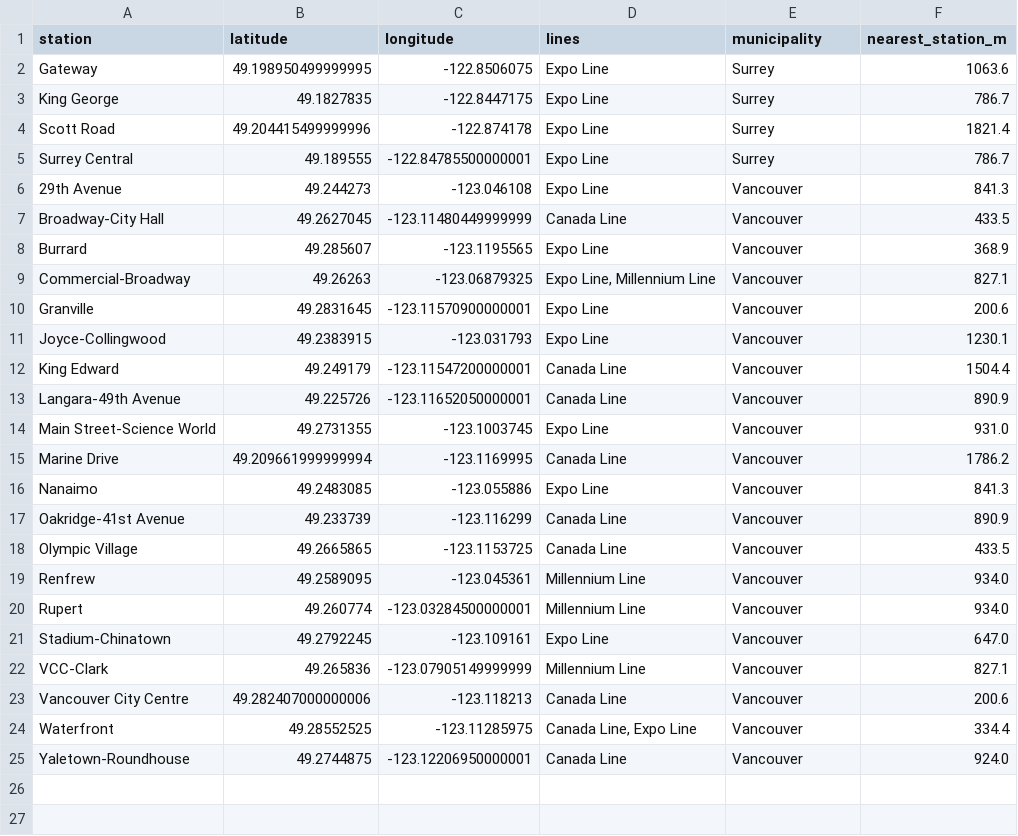
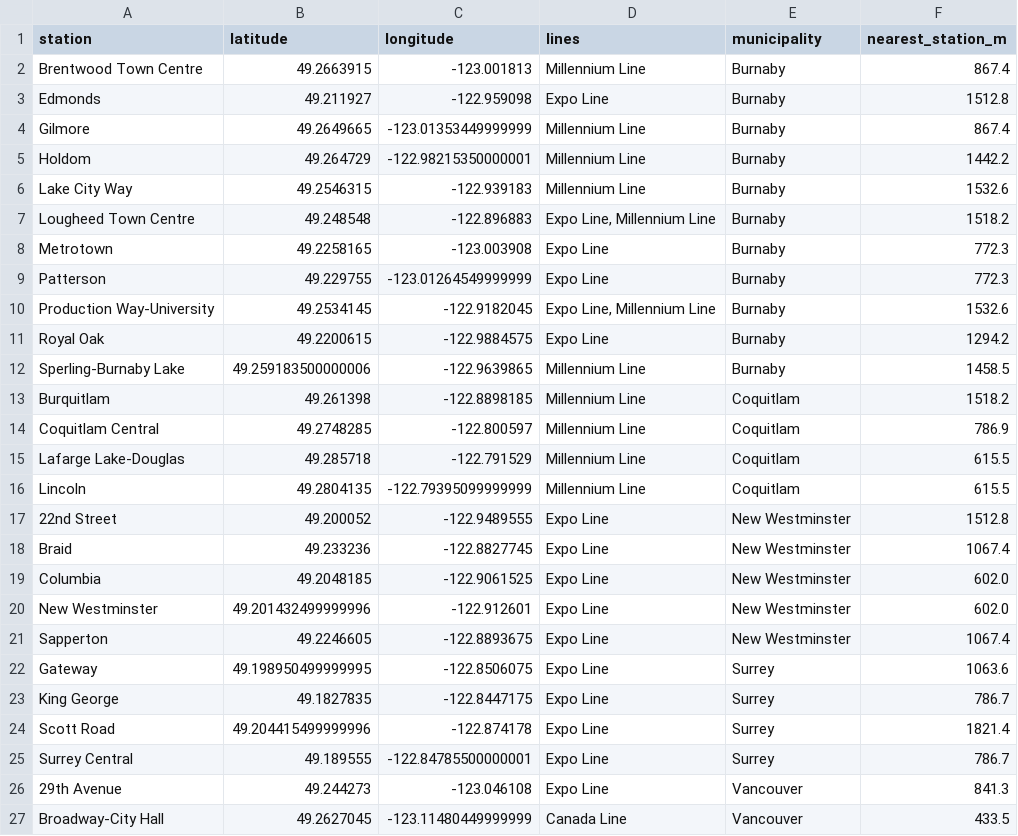
Before and after one commit to dacekroberts/expanded-heatmap, a CSV file: outputs/vancouver/station_municipalities.csv, drawn as a sheet; only a part is shown; the shorter side is filled out with more unchanged rows; the diff names each change by its address in the sheet, - before the commit and + after, or states it on an @@ line.

```diff
--- a/outputs/vancouver/station_municipalities.csv
+++ b/outputs/vancouver/station_municipalities.csv
+row 2: Brentwood Town Centre | 49.2663915 | -123.001813 | Millennium Line | Burnaby | 867.4
+row 3: Edmonds | 49.211927 | -122.959098 | Expo Line | Burnaby | 1512.8
+row 4: Gilmore | 49.2649665 | -123.01353449999999 | Millennium Line | Burnaby | 867.4
+row 5: Holdom | 49.264729 | -122.98215350000001 | Millennium Line | Burnaby | 1442.2
+row 6: Lake City Way | 49.2546315 | -122.939183 | Millennium Line | Burnaby | 1532.6
+row 7: Lougheed Town Centre | 49.248548 | -122.896883 | Expo Line, Millennium Line | Burnaby | 1518.2
+row 8: Metrotown | 49.2258165 | -123.003908 | Expo Line | Burnaby | 772.3
+row 9: Patterson | 49.229755 | -123.01264549999999 | Expo Line | Burnaby | 772.3
+row 10: Production Way-University | 49.2534145 | -122.9182045 | Expo Line, Millennium Line | Burnaby | 1532.6
+row 11: Royal Oak | 49.2200615 | -122.9884575 | Expo Line | Burnaby | 1294.2
+row 12: Sperling-Burnaby Lake | 49.259183500000006 | -122.9639865 | Millennium Line | Burnaby | 1458.5
+row 13: Burquitlam | 49.261398 | -122.8898185 | Millennium Line | Coquitlam | 1518.2
+row 14: Coquitlam Central | 49.2748285 | -122.800597 | Millennium Line | Coquitlam | 786.9
+row 15: Lafarge Lake-Douglas | 49.285718 | -122.791529 | Millennium Line | Coquitlam | 615.5
+row 16: Lincoln | 49.2804135 | -122.79395099999999 | Millennium Line | Coquitlam | 615.5
+row 17: 22nd Street | 49.200052 | -122.9489555 | Expo Line | New Westminster | 1512.8
+row 18: Braid | 49.233236 | -122.8827745 | Expo Line | New Westminster | 1067.4
+row 19: Columbia | 49.2048185 | -122.9061525 | Expo Line | New Westminster | 602.0
+row 20: New Westminster | 49.201432499999996 | -122.912601 | Expo Line | New Westminster | 602.0
+row 21: Sapperton | 49.2246605 | -122.8893675 | Expo Line | New Westminster | 1067.4
```
Also changed, not shown: outputs/vancouver/excluded_stations.csv, 19 other files.
